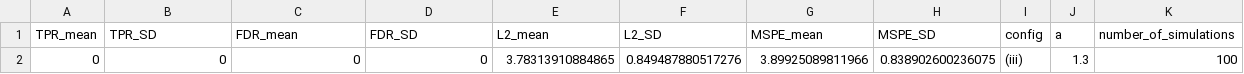
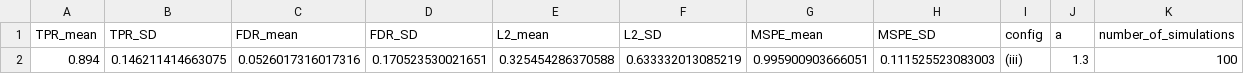
Before and after one commit to chbsila/DRI-2025-VI, a CSV file: csv/alphaVI Results/Results (iii)/results_1.3_(iii).csv, drawn as a sheet; removed rows and columns are numbered as before the commit, all else as after; the diff names each change by its address in the sheet, - before the commit and + after, or states it on an @@ line.

```diff
--- a/csv/alphaVI Results/Results (iii)/results_1.3_(iii).csv
+++ b/csv/alphaVI Results/Results (iii)/results_1.3_(iii).csv
-row 2: 0 | 0 | 0 | 0 | 3.78313910884865 | 0.849487880517276 | 3.89925089811966 | 0.838902600236075 | (iii) | 1.3 | 100
+row 2: 0.894 | 0.146211414663075 | 0.0526017316017316 | 0.170523530021651 | 0.325454286370588 | 0.633332013085219 | 0.995900903666051 | 0.111525523083003 | (iii) | 1.3 | 100
```
Also changed, not shown: csv/alphaVI Results/Results (iii)/results_1.01_(iii).csv, csv/alphaVI Results/Results (iii)/results_1.1_(iii).csv, 6 other files.
